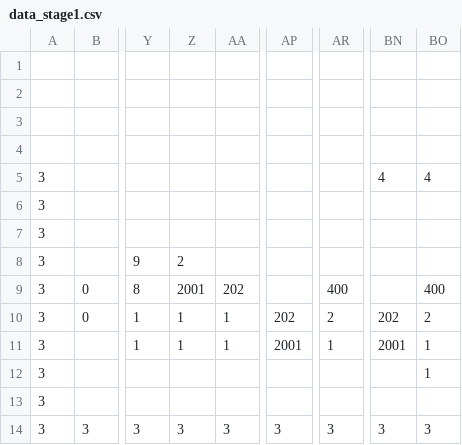
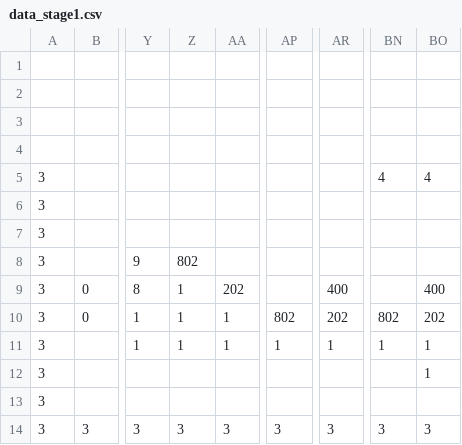
Before and after one commit to meganeroppy/R.I.P_repo, a CSV file: Assets/Resource/data_stage1.csv, drawn as a sheet; only a part is shown, gaps mark what is left out; the diff names each change by its address in the sheet, - before the commit and + after, or states it on an @@ line.

```diff
--- a/Assets/Resource/data_stage1.csv
+++ b/Assets/Resource/data_stage1.csv
-Z8: 2
+Z8: 802
-Z9: 2001
+Z9: 1
-AP10: 202
+AP10: 802
-AR10: 2
+AR10: 202
-BN10: 202
+BN10: 802
-BO10: 2
+BO10: 202
-AP11: 2001
+AP11: 1
-BN11: 2001
+BN11: 1
```
Also changed, not shown: 30 other files.
